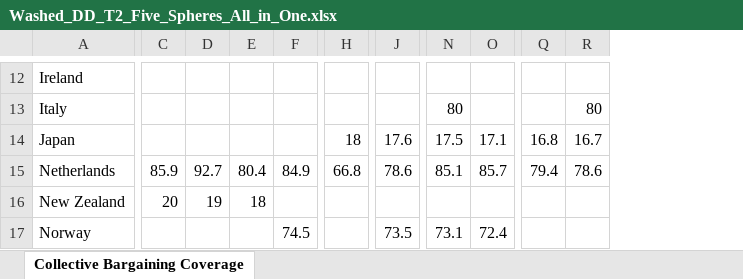
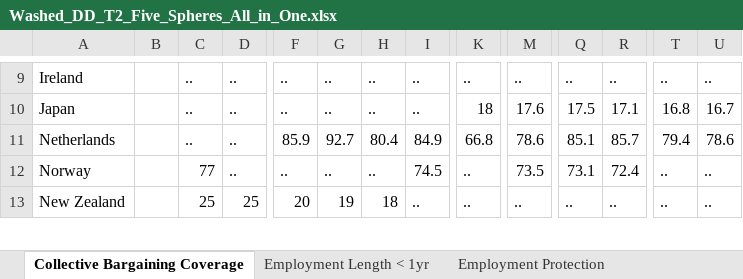
Before and after one commit to KABERT/LME-and-CME-Essay, an Excel workbook: data/Washed_DD_T2_Five_Spheres_All_in_One.xlsx, sheet Collective Bargaining Coverage, drawn as a sheet; only a part is shown, gaps mark what is left out; values as stored, in another font and other column widths than the file's, no borders; removed rows and columns are numbered as before the commit, all else as after; rows hold the shown columns only; the diff covers the shown part only; the diff names each change by its address in the sheet, - before the commit and + after, or states it on an @@ line.

```diff
--- a/data/Washed_DD_T2_Five_Spheres_All_in_One.xlsx (sheet Collective Bargaining Coverage)
+++ b/data/Washed_DD_T2_Five_Spheres_All_in_One.xlsx (sheet Collective Bargaining Coverage)
+sheet tab: Employment Length < 1yr
+sheet tab: Employment Protection
+column B, empty
+column C, rows 9-11: all ..; row 13: 25
+column D, rows 9-11: all ..; row 13: 25
-F9: (empty)
+F9: ..
-G9: (empty)
+G9: ..
-H9: (empty)
+H9: ..
-I9: (empty)
+I9: ..
-K9: (empty)
+K9: ..
-M9: (empty)
+M9: ..
-Q9: (empty)
+Q9: ..
-R9: (empty)
+R9: ..
-T9: (empty)
+T9: ..
-U9: (empty)
+U9: ..
-row 13: Italy |  |  |  |  |  |  | 80 |  |  | 80
-F10: (empty)
+F10: ..
-G10: (empty)
+G10: ..
-H10: (empty)
+H10: ..
-I10: (empty)
+I10: ..
+row 12: Norway |  | 77 | .. | .. | .. | .. | 74.5 | .. | 73.5 | 73.1 | 72.4 | .. | ..
-I13: (empty)
+I13: ..
-K13: (empty)
+K13: ..
-M13: (empty)
+M13: ..
-Q13: (empty)
+Q13: ..
-R13: (empty)
+R13: ..
-T13: (empty)
+T13: ..
-U13: (empty)
+U13: ..
-row 17: Norway |  |  |  | 74.5 |  | 73.5 | 73.1 | 72.4
```
Also changed, not shown: 12 added rows, 7 removed rows and 31 edited cells elsewhere in this sheet, other sheet tabs, 21 other files.
